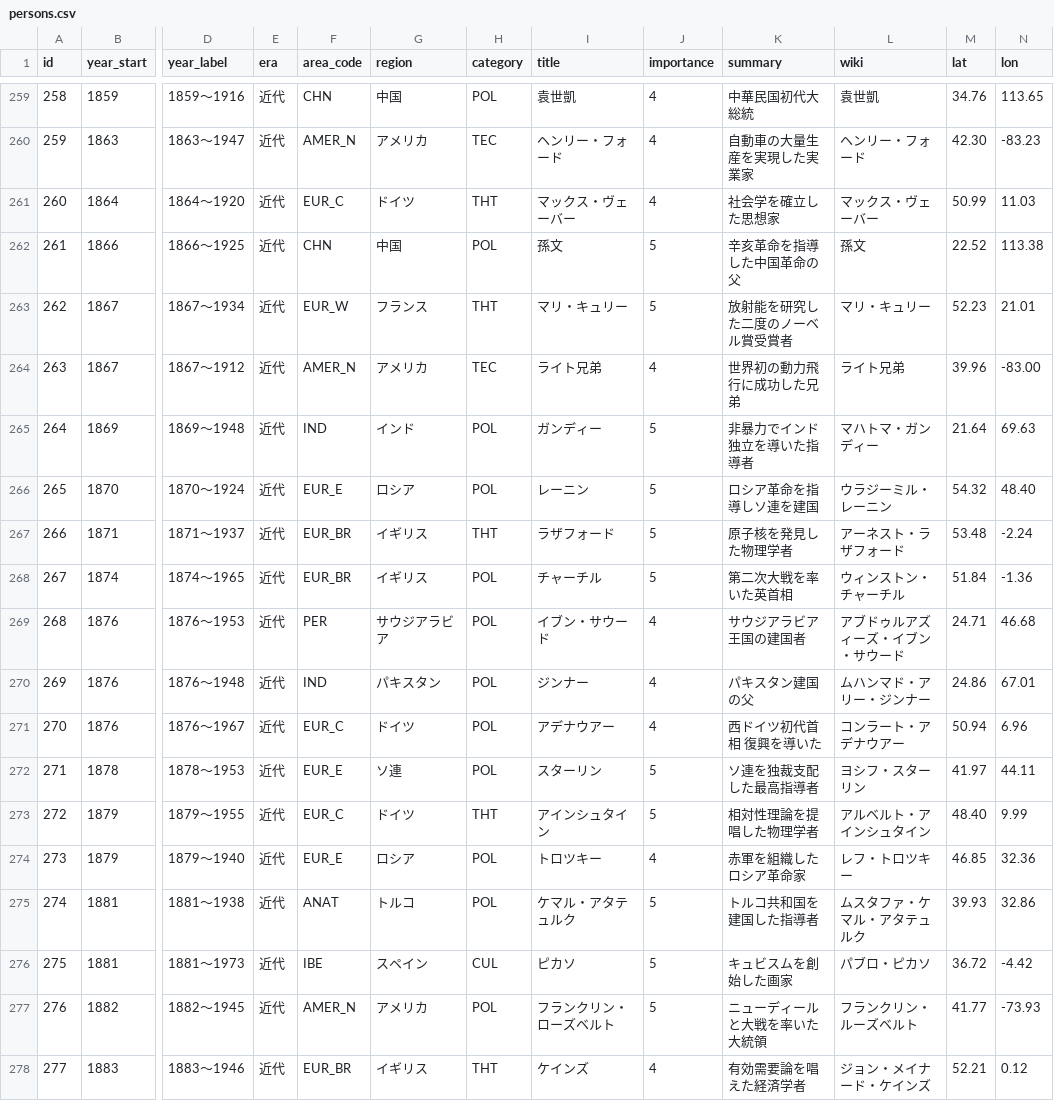
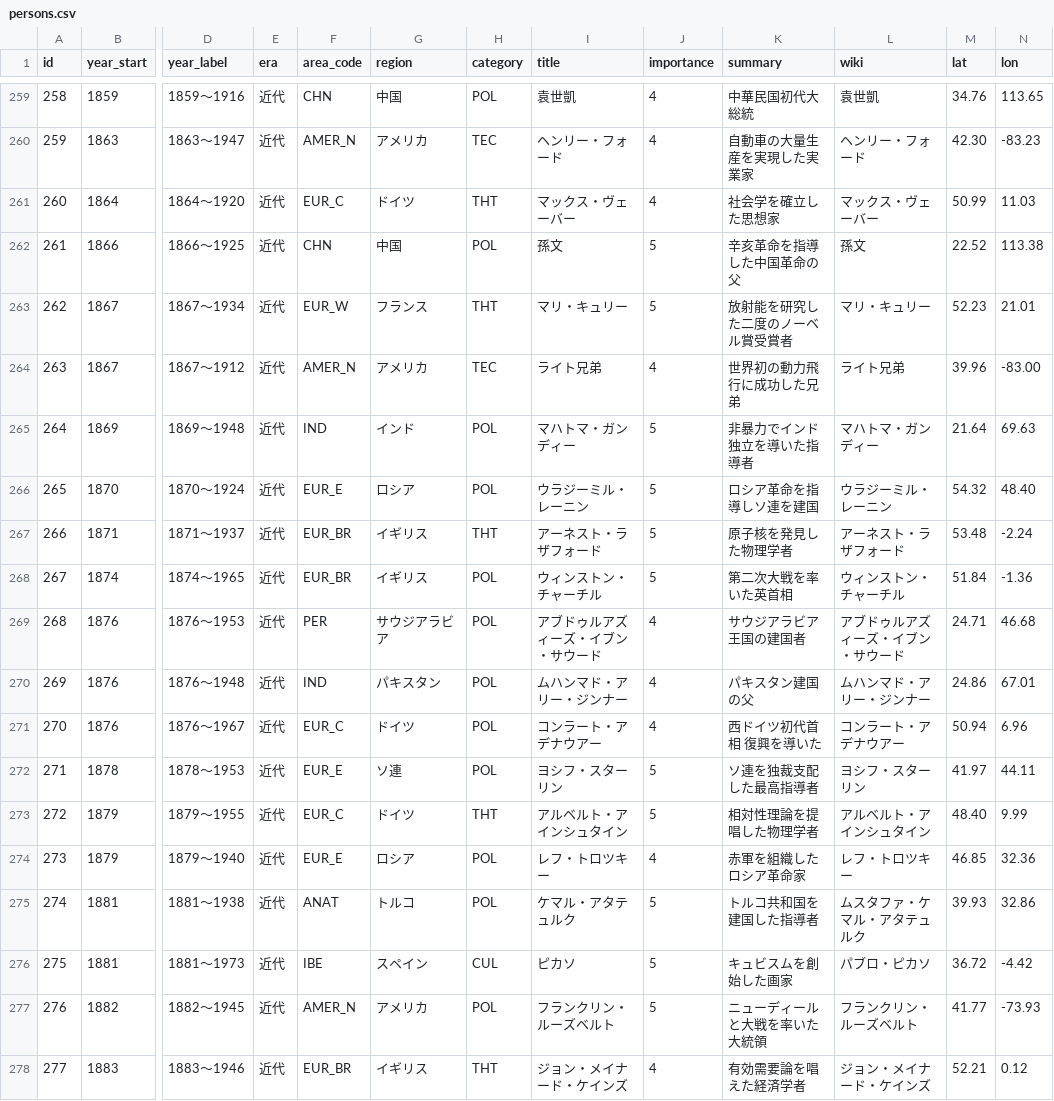
Before and after one commit to goodsun/historymap, a CSV file: data/persons.csv, drawn as a sheet; only a part is shown, gaps mark what is left out; the diff covers the shown part only; the diff names each change by its address in the sheet, - before the commit and + after, or states it on an @@ line.

Commit message:
fix: 人物の表示名を一般的なフルネーム表記に統一（117件）
- 姓のみで略されていた人物にフルネームを補完: カルヴァン→ジャン・カルヴァン、チューリング→アラン・チューリング、ノイマン→ジョン・フォン・ノイマン、リンカン→エイブラハム・リンカーン、ビスマルク→オットー・フォン・ビスマルク 等
- 冗長なミドルネームは縮約: マルクス・アウレリウス・アントニヌス→現状維持、マクスウェル→ジェームズ・マクスウェル 等
- 日本で姓のみが定着している人物(ゲーテ/モーツァルト/ニーチェ/ゾロアスター/サラディン等)は据え置き
- 表示名(title)のみ変更しwiki列は不変。重複なし・整合性OK

```diff
--- a/data/persons.csv
+++ b/data/persons.csv
-I265 (title): ガンディー
+I265 (title): マハトマ・ガンディー
-I266 (title): レーニン
+I266 (title): ウラジーミル・レーニン
-I267 (title): ラザフォード
+I267 (title): アーネスト・ラザフォード
-I268 (title): チャーチル
+I268 (title): ウィンストン・チャーチル
-I269 (title): イブン・サウード
+I269 (title): アブドゥルアズィーズ・イブン・サウード
-I270 (title): ジンナー
+I270 (title): ムハンマド・アリー・ジンナー
-I271 (title): アデナウアー
+I271 (title): コンラート・アデナウアー
-I272 (title): スターリン
+I272 (title): ヨシフ・スターリン
-I273 (title): アインシュタイン
+I273 (title): アルベルト・アインシュタイン
-I274 (title): トロツキー
+I274 (title): レフ・トロツキー
-I277 (title): フランクリン・ローズベルト
+I277 (title): フランクリン・ルーズベルト
-I278 (title): ケインズ
+I278 (title): ジョン・メイナード・ケインズ
```
Also changed, not shown: 105 edited cells elsewhere in this file.
